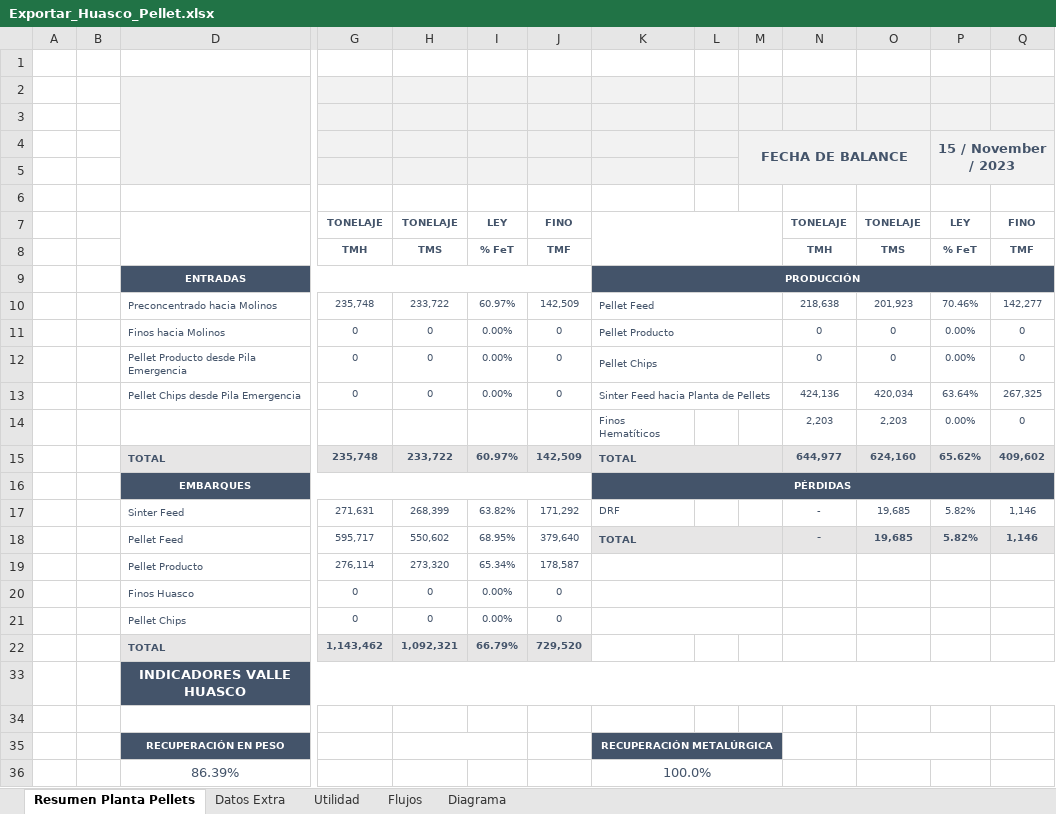
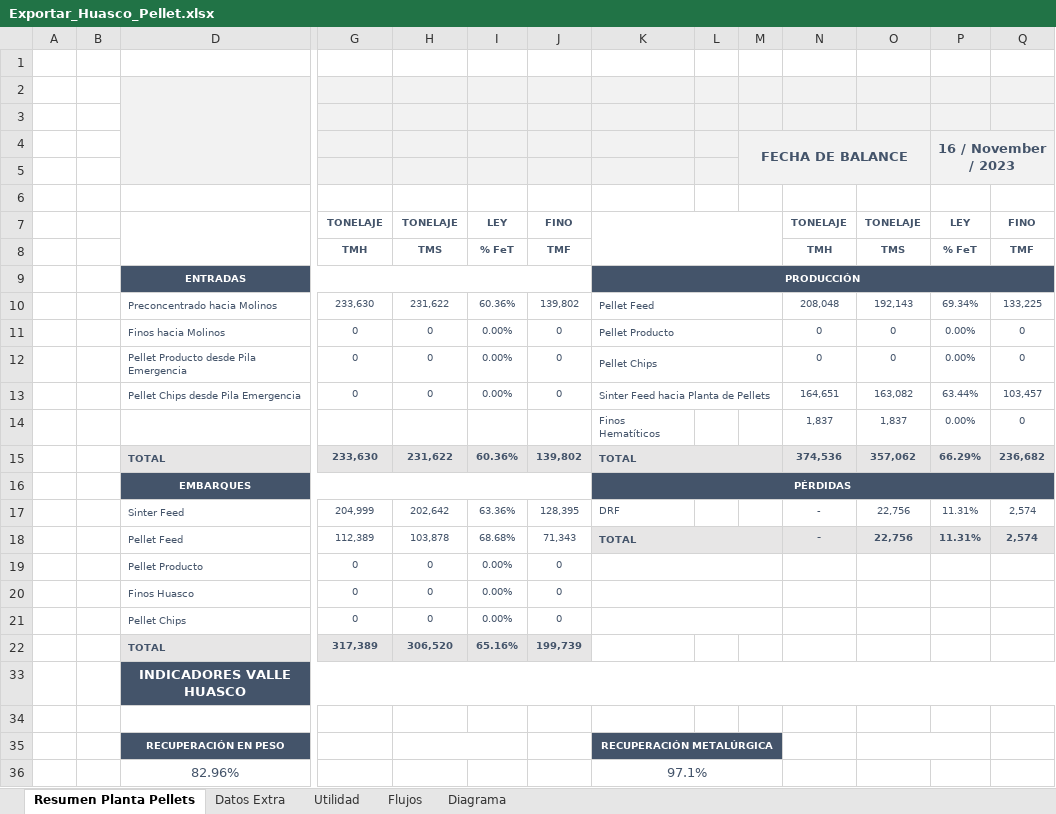
Before and after one commit to fracastr/minera, an Excel workbook: public/Export/Exportar_Huasco_Pellet.xlsx, sheet Resumen Planta Pellets, drawn as a sheet; only a part is shown, gaps mark what is left out; values as stored, in another font and other column widths than the file's, no borders; charts and pictures not drawn; removed rows and columns are numbered as before the commit, all else as after; rows hold the shown columns only; the diff names each change by its address in the sheet, - before the commit and + after, or states it on an @@ line.

Commit message:
Update Exportar_Huasco_Pellet.xlsx

```diff
--- a/public/Export/Exportar_Huasco_Pellet.xlsx (sheet Resumen Planta Pellets)
+++ b/public/Export/Exportar_Huasco_Pellet.xlsx (sheet Resumen Planta Pellets)
-P4: 15 / November / 2023
+P4: 16 / November / 2023
-row 10:  |  | Preconcentrado hacia Molinos | 235,748 | 233,722 | 60.97% | 142,509 | Pellet Feed |  |  | 218,638 | 201,923 | 70.46% | 142,277
+row 10:  |  | Preconcentrado hacia Molinos | 233,630 | 231,622 | 60.36% | 139,802 | Pellet Feed |  |  | 208,048 | 192,143 | 69.34% | 133,225
-N13: 424,136
+N13: 164,651
-O13: 420,034
+O13: 163,082
-P13: 63.64%
+P13: 63.44%
-Q13: 267,325
+Q13: 103,457
-N14: 2,203
+N14: 1,837
-O14: 2,203
+O14: 1,837
-row 15:  |  | TOTAL | 235,748 | 233,722 | 60.97% | 142,509 | TOTAL |  |  | 644,977 | 624,160 | 65.62% | 409,602
+row 15:  |  | TOTAL | 233,630 | 231,622 | 60.36% | 139,802 | TOTAL |  |  | 374,536 | 357,062 | 66.29% | 236,682
-row 17:  |  | Sinter Feed | 271,631 | 268,399 | 63.82% | 171,292 | DRF |  |  | - | 19,685 | 5.82% | 1,146
-row 18:  |  | Pellet Feed | 595,717 | 550,602 | 68.95% | 379,640 | TOTAL |  |  | - | 19,685 | 5.82% | 1,146
-row 19:  |  | Pellet Producto | 276,114 | 273,320 | 65.34% | 178,587
+row 17:  |  | Sinter Feed | 204,999 | 202,642 | 63.36% | 128,395 | DRF |  |  | - | 22,756 | 11.31% | 2,574
+row 18:  |  | Pellet Feed | 112,389 | 103,878 | 68.68% | 71,343 | TOTAL |  |  | - | 22,756 | 11.31% | 2,574
+row 19:  |  | Pellet Producto | 0 | 0 | 0.00% | 0
-row 22:  |  | TOTAL | 1,143,462 | 1,092,321 | 66.79% | 729,520
+row 22:  |  | TOTAL | 317,389 | 306,520 | 65.16% | 199,739
-row 36:  |  | 86.39% |  |  |  |  | 100.0%
+row 36:  |  | 82.96% |  |  |  |  | 97.1%
```
Also changed, not shown: sheet Diagrama, sheet Utilidad, sheet Flujos, sheet Datos Extra, formulas that keep their value.
